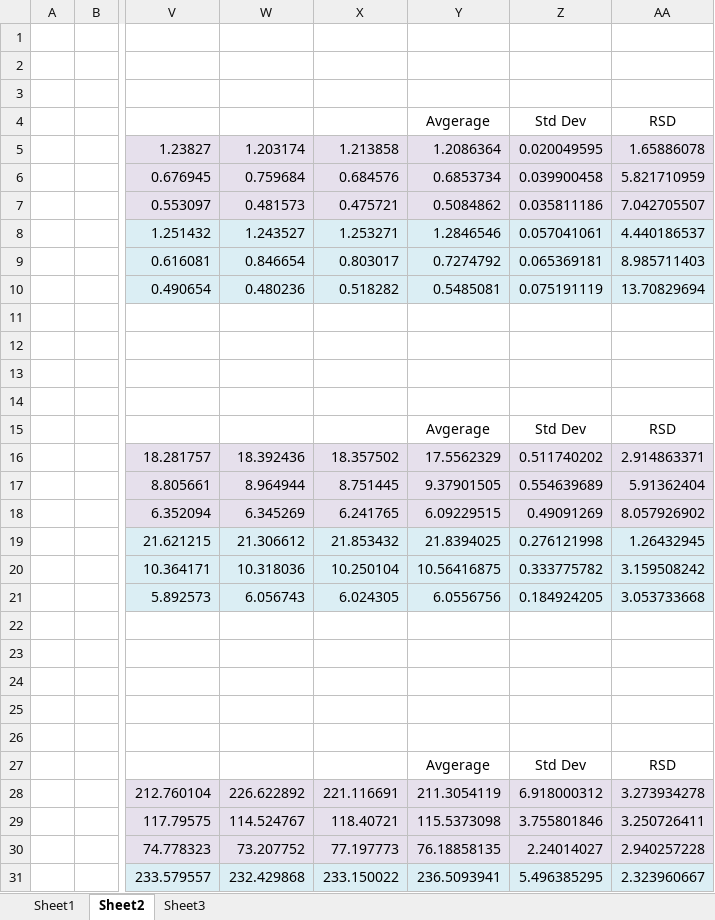
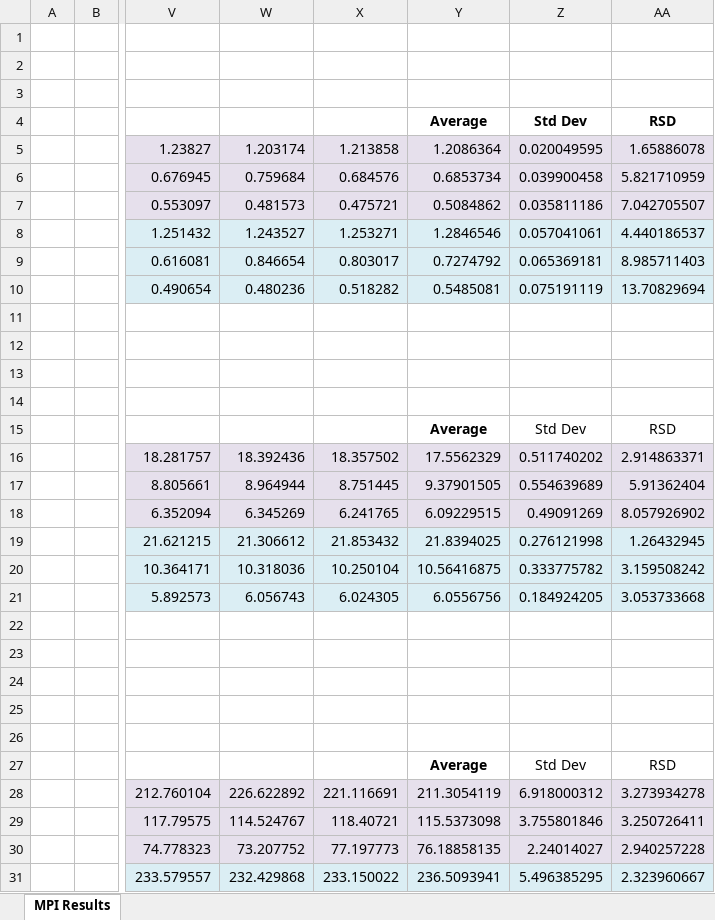
Before and after one commit to SaqibHussain/REPPAR14, an Excel workbook: MPI Results.xlsx, sheet MPI Results, drawn as a sheet; only a part is shown, gaps mark what is left out; values as stored, in another font and other column widths than the file's, no borders; the diff names each change by its address in the sheet, - before the commit and + after, or states it on an @@ line.

```diff
--- a/MPI Results.xlsx (sheet MPI Results)
+++ b/MPI Results.xlsx (sheet MPI Results)
-sheet tab: Sheet2
+sheet tab: MPI Results
-sheet tab: Sheet1
-sheet tab: Sheet3
-Y4: Avgerage
+Y4: Average
-Y4:AA4 bold: off
+Y4:AA4 bold: on
-Y15: Avgerage
+Y15: Average
-Y15 bold: off
+Y15 bold: on
-Y27: Avgerage
+Y27: Average
-Y27 bold: off
+Y27 bold: on
```
Also changed, not shown: charts or pictures.
